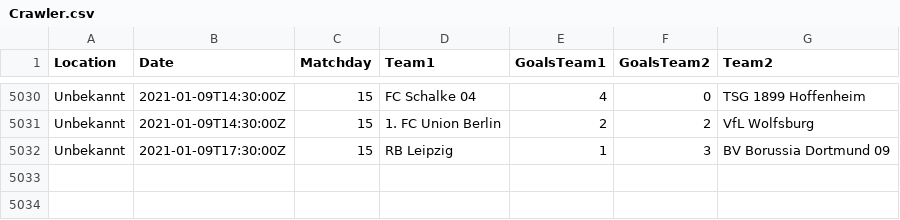
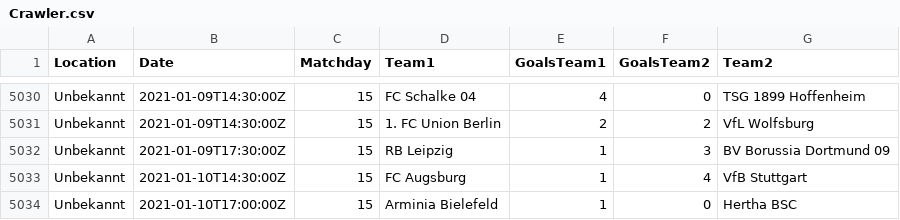
Before and after one commit to jana-wacker/Teamprojekt-WS-20-21, a CSV file: teamproject/Crawler.csv, drawn as a sheet; only a part is shown, gaps mark what is left out.

Commit message:
merged fixed crawler

```diff
--- a/teamproject/Crawler.csv
+++ b/teamproject/Crawler.csv
@@ -5032 +5032,3 @@ Unbekannt,2021-01-09T14:30:00Z,15,1. FC Union Berlin,2,2,VfL Wolfsburg
 Unbekannt,2021-01-09T17:30:00Z,15,RB Leipzig,1,3,BV Borussia Dortmund 09
+Unbekannt,2021-01-10T14:30:00Z,15,FC Augsburg,1,4,VfB Stuttgart
+Unbekannt,2021-01-10T17:00:00Z,15,Arminia Bielefeld,1,0,Hertha BSC
```
Also changed, not shown: 3 other files.
